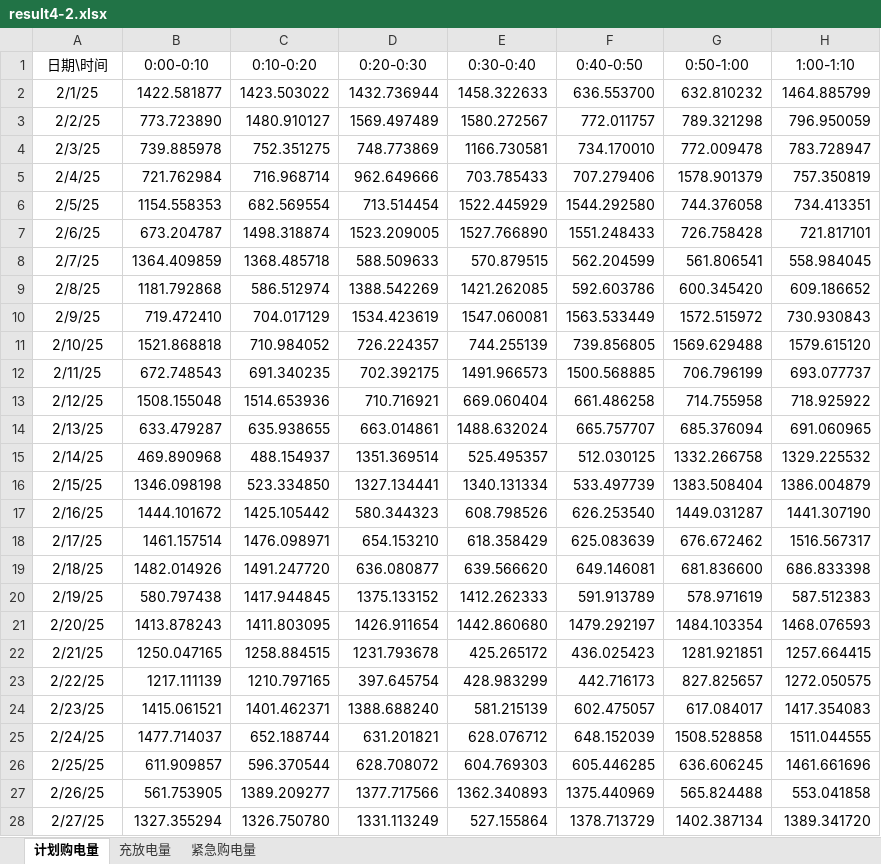
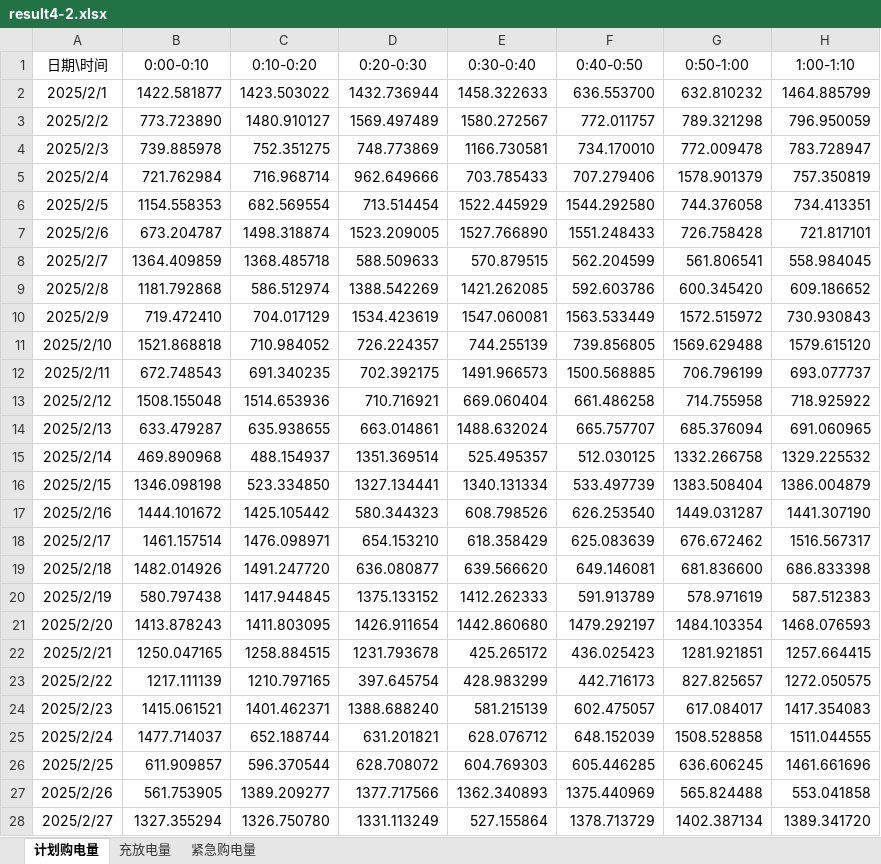
Before and after one commit to BiuBiuMiku/2026-CUMCM, an Excel workbook: Problem4/Result-2/result4-2.xlsx, sheet 计划购电量, drawn as a sheet; only a part is shown; values as stored, in another font and other column widths than the file's, no borders; the diff covers the shown part only; the diff names each change by its address in the sheet, - before the commit and + after, or states it on an @@ line.

```diff
--- a/Problem4/Result-2/result4-2.xlsx (sheet 计划购电量)
+++ b/Problem4/Result-2/result4-2.xlsx (sheet 计划购电量)
-A2 (日期\时间): 2/1/25
+A2 (日期\时间): 2025/2/1
-A3 (日期\时间): 2/2/25
+A3 (日期\时间): 2025/2/2
-A4 (日期\时间): 2/3/25
+A4 (日期\时间): 2025/2/3
-A5 (日期\时间): 2/4/25
+A5 (日期\时间): 2025/2/4
-A6 (日期\时间): 2/5/25
+A6 (日期\时间): 2025/2/5
-A7 (日期\时间): 2/6/25
+A7 (日期\时间): 2025/2/6
-A8 (日期\时间): 2/7/25
+A8 (日期\时间): 2025/2/7
-A9 (日期\时间): 2/8/25
+A9 (日期\时间): 2025/2/8
-A10 (日期\时间): 2/9/25
+A10 (日期\时间): 2025/2/9
-A11 (日期\时间): 2/10/25
+A11 (日期\时间): 2025/2/10
-A12 (日期\时间): 2/11/25
+A12 (日期\时间): 2025/2/11
-A13 (日期\时间): 2/12/25
+A13 (日期\时间): 2025/2/12
-A14 (日期\时间): 2/13/25
+A14 (日期\时间): 2025/2/13
-A15 (日期\时间): 2/14/25
+A15 (日期\时间): 2025/2/14
-A16 (日期\时间): 2/15/25
+A16 (日期\时间): 2025/2/15
-A17 (日期\时间): 2/16/25
+A17 (日期\时间): 2025/2/16
-A18 (日期\时间): 2/17/25
+A18 (日期\时间): 2025/2/17
-A19 (日期\时间): 2/18/25
+A19 (日期\时间): 2025/2/18
-A20 (日期\时间): 2/19/25
+A20 (日期\时间): 2025/2/19
-A21 (日期\时间): 2/20/25
+A21 (日期\时间): 2025/2/20
-A22 (日期\时间): 2/21/25
+A22 (日期\时间): 2025/2/21
-A23 (日期\时间): 2/22/25
+A23 (日期\时间): 2025/2/22
-A24 (日期\时间): 2/23/25
+A24 (日期\时间): 2025/2/23
-A25 (日期\时间): 2/24/25
+A25 (日期\时间): 2025/2/24
-A26 (日期\时间): 2/25/25
+A26 (日期\时间): 2025/2/25
-A27 (日期\时间): 2/26/25
+A27 (日期\时间): 2025/2/26
-A28 (日期\时间): 2/27/25
+A28 (日期\时间): 2025/2/27
```
Also changed, not shown: 307 edited cells elsewhere in this sheet, sheet 充放电量, sheet 紧急购电量, 4 other files.
